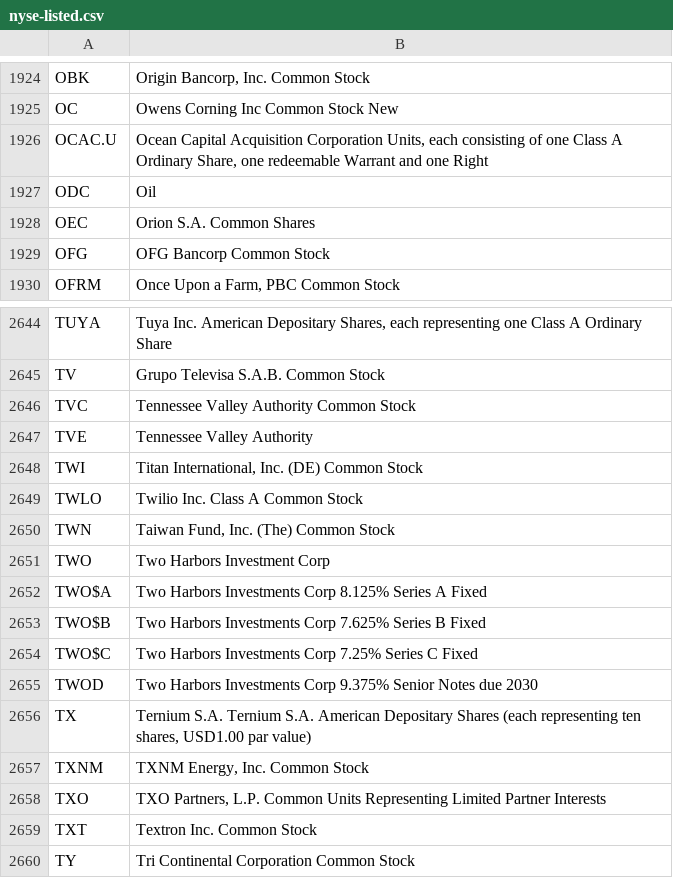
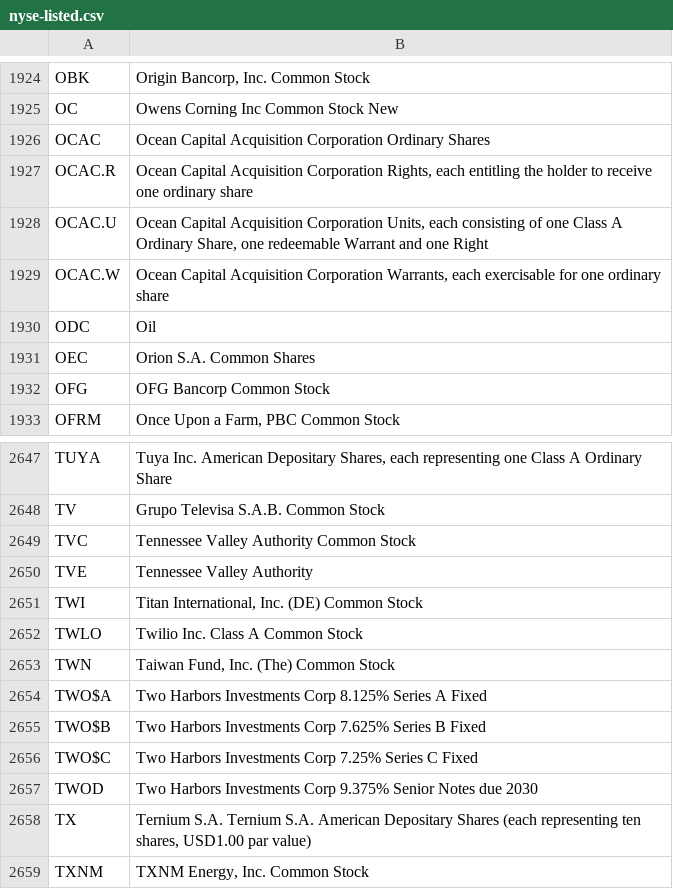
Before and after one commit to datasets/nyse-other-listings, a CSV file: data/nyse-listed.csv, drawn as a sheet; only a part is shown, gaps mark what is left out; the shorter side is filled out with more unchanged rows; removed rows and columns are numbered as before the commit, all else as after; the diff names each change by its address in the sheet, - before the commit and + after, or states it on an @@ line.

```diff
--- a/data/nyse-listed.csv
+++ b/data/nyse-listed.csv
+row 1926: OCAC | Ocean Capital Acquisition Corporation Ordinary Shares
+row 1927: OCAC.R | Ocean Capital Acquisition Corporation Rights, each entitling the holder to receive one ordinary share
+row 1929: OCAC.W | Ocean Capital Acquisition Corporation Warrants, each exercisable for one ordinary share
-row 2651: TWO | Two Harbors Investment Corp
```
Also changed, not shown: data/other-listed.csv.
